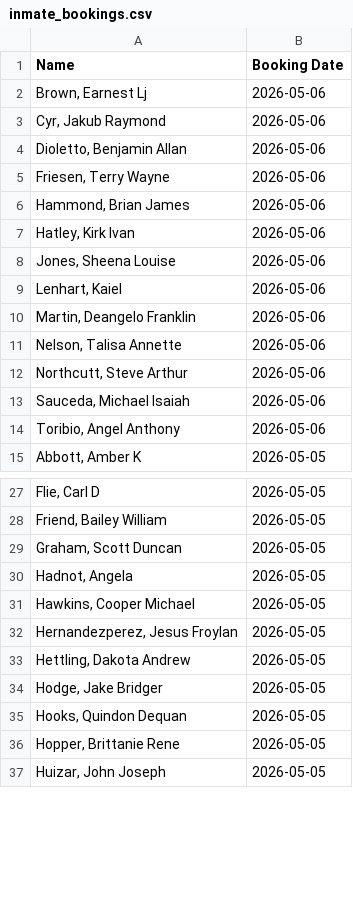
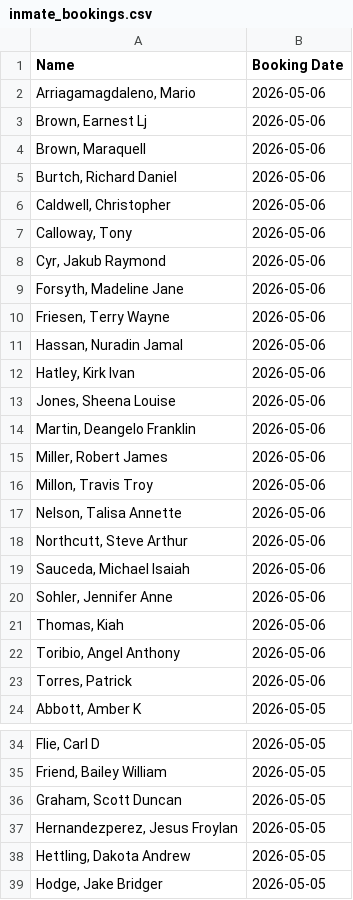
Before and after one commit to NguyenDa18/Portland-Jail-Data-Crawler, a CSV file: csvs/inmate_bookings.csv, drawn as a sheet; only a part is shown, gaps mark what is left out; the shorter side is filled out with more unchanged rows; the diff covers the shown part only.

Commit message:
Latest inmate data update: Wed May  6 19:07:10 UTC 2026

```diff
--- a/csvs/inmate_bookings.csv
+++ b/csvs/inmate_bookings.csv
@@ -1,11 +1,17 @@
 Name,Booking Date
+"Arriagamagdaleno, Mario ",2026-05-06
 "Brown, Earnest Lj",2026-05-06
+"Brown, Maraquell ",2026-05-06
+"Burtch, Richard Daniel",2026-05-06
+"Caldwell, Christopher ",2026-05-06
+"Calloway, Tony ",2026-05-06
 "Cyr, Jakub Raymond",2026-05-06
-"Dioletto, Benjamin Allan",2026-05-06
+"Forsyth, Madeline Jane",2026-05-06
 "Friesen, Terry Wayne",2026-05-06
-"Hammond, Brian James",2026-05-06
+"Hassan, Nuradin Jamal",2026-05-06
 "Hatley, Kirk Ivan",2026-05-06
 "Jones, Sheena Louise",2026-05-06
-"Lenhart, Kaiel ",2026-05-06
 "Martin, Deangelo Franklin",2026-05-06
+"Miller, Robert James",2026-05-06
+"Millon, Travis Troy",2026-05-06
 "Nelson, Talisa Annette",2026-05-06
@@ -13,3 +19,6 @@ Name,Booking Date
 "Sauceda, Michael Isaiah",2026-05-06
+"Sohler, Jennifer Anne",2026-05-06
+"Thomas, Kiah ",2026-05-06
 "Toribio, Angel Anthony",2026-05-06
+"Torres, Patrick ",2026-05-06
 "Abbott, Amber K",2026-05-05
@@ -29,4 +36,2 @@ Name,Booking Date
 "Graham, Scott Duncan",2026-05-05
-"Hadnot, Angela ",2026-05-05
-"Hawkins, Cooper Michael",2026-05-05
 "Hernandezperez, Jesus Froylan",2026-05-05
```
Also changed, not shown: 37 removed rows elsewhere in this file, 2 other files.
